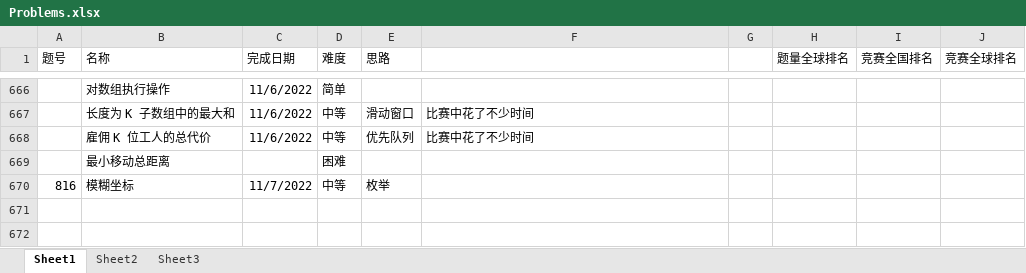
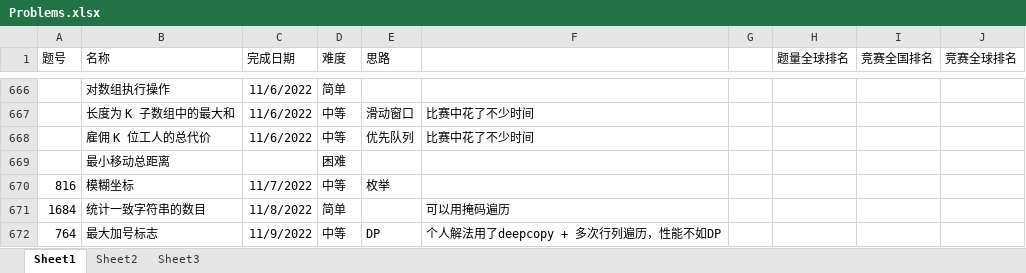
Before and after one commit to wangsun39/leetcode, an Excel workbook: Problems.xlsx, sheet Sheet1, drawn as a sheet; only a part is shown, gaps mark what is left out; values as stored, in another font and other column widths than the file's, no borders; charts and pictures not drawn; the diff names each change by its address in the sheet, - before the commit and + after, or states it on an @@ line.

Commit message:
add daily problem 2022/11/09

```diff
--- a/Problems.xlsx (sheet Sheet1)
+++ b/Problems.xlsx (sheet Sheet1)
+row 671: 1684 | 统计一致字符串的数目 | 11/8/2022 | 简单 |  | 可以用掩码遍历
+row 672: 764 | 最大加号标志 | 11/9/2022 | 中等 | DP | 个人解法用了deepcopy + 多次行列遍历，性能不如DP
```
Also changed, not shown: 1 other file.
